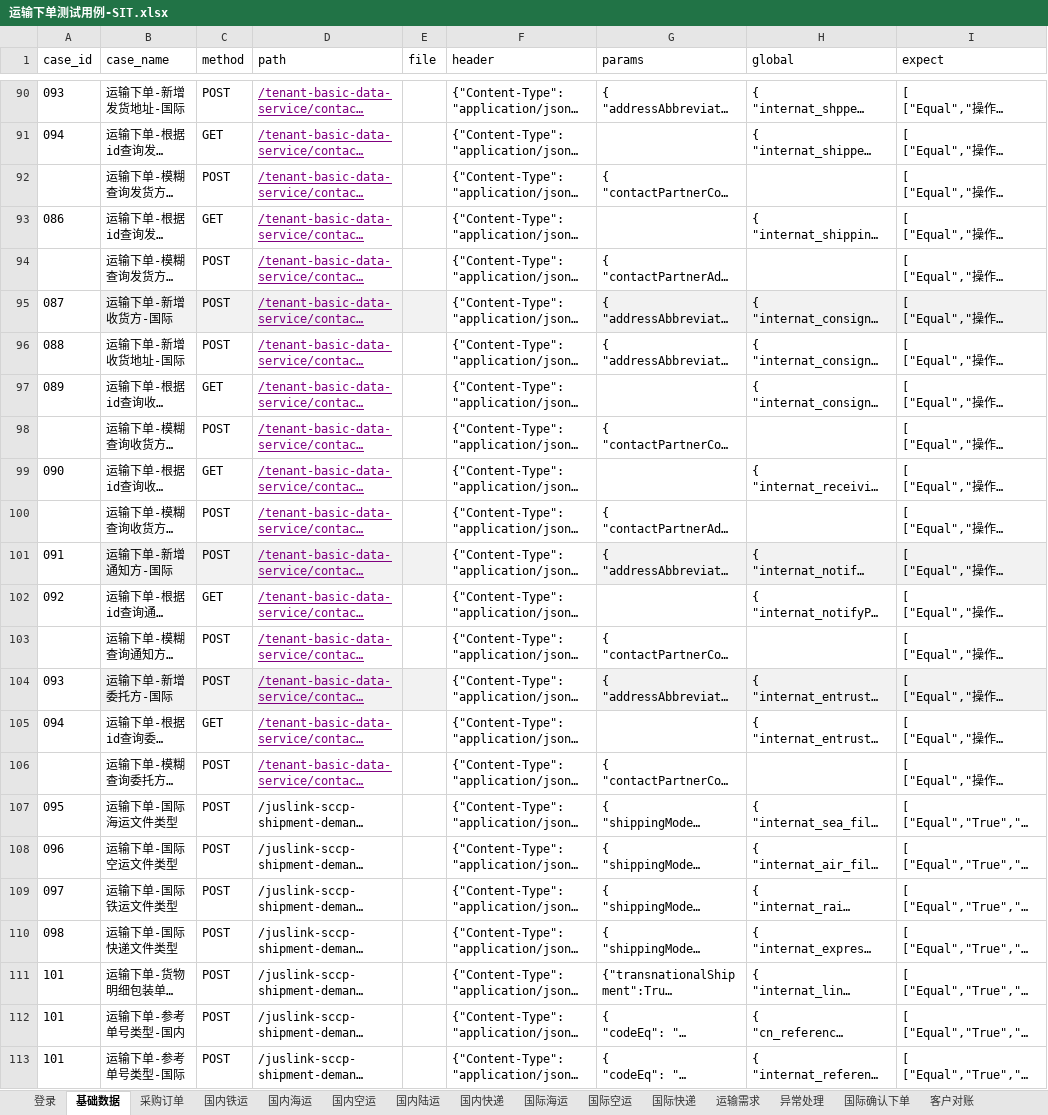
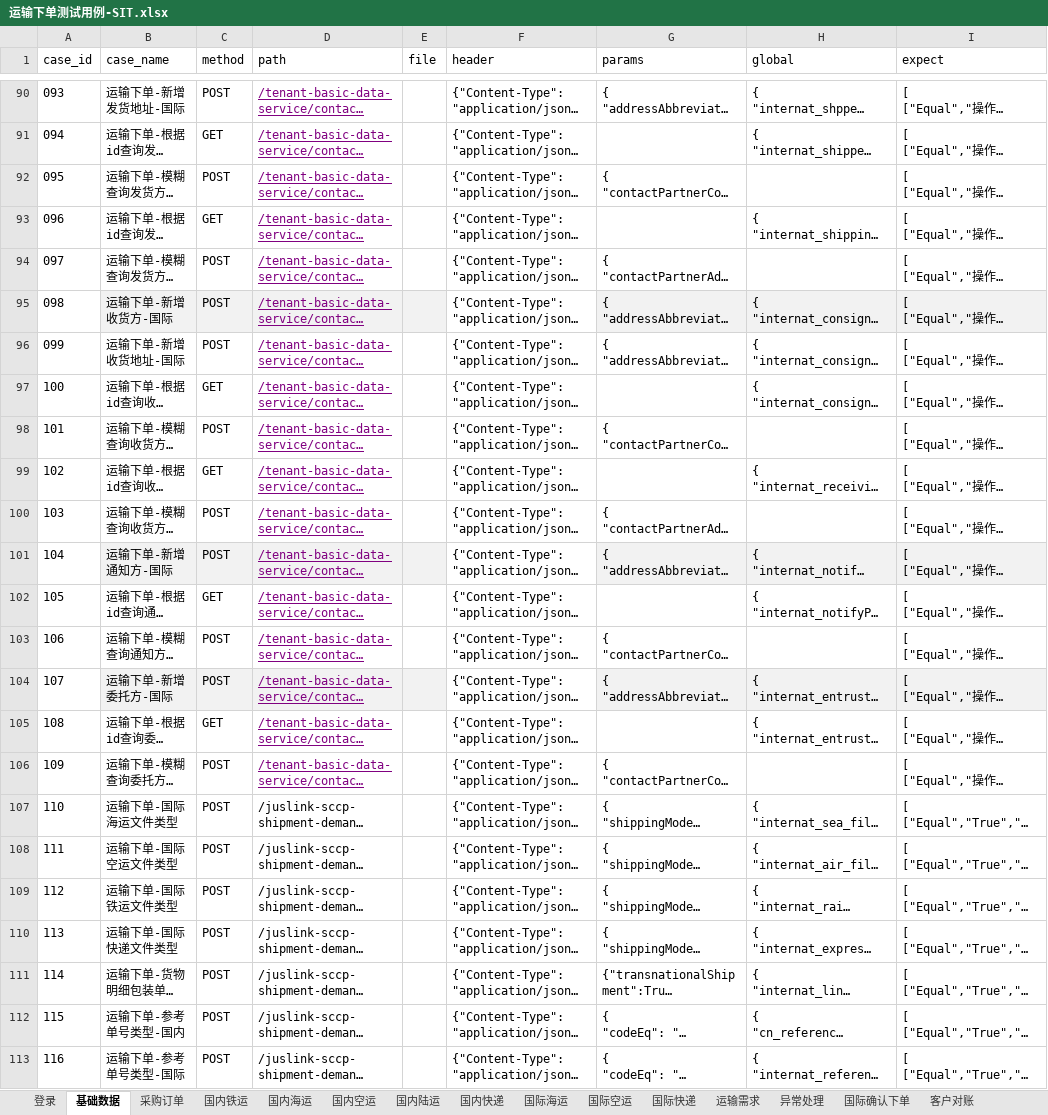
Before and after one commit to tan0833/dynamic_inventory_api, an Excel workbook: data/运输下单测试用例-SIT.xlsx, sheet 基础数据, drawn as a sheet; only a part is shown, gaps mark what is left out; long unchanged cells end in …; values as stored, in another font and other column widths than the file's, no borders; the diff names each change by its address in the sheet, - before the commit and + after, or states it on an @@ line.

```diff
--- a/data/运输下单测试用例-SIT.xlsx (sheet 基础数据)
+++ b/data/运输下单测试用例-SIT.xlsx (sheet 基础数据)
-A92 (case_id): (empty)
+A92 (case_id): 095
-A93 (case_id): 086
+A93 (case_id): 096
-A94 (case_id): (empty)
+A94 (case_id): 097
-A95 (case_id): 087
+A95 (case_id): 098
-A96 (case_id): 088
+A96 (case_id): 099
-A97 (case_id): 089
+A97 (case_id): 100
-A98 (case_id): (empty)
+A98 (case_id): 101
-A99 (case_id): 090
+A99 (case_id): 102
-A100 (case_id): (empty)
+A100 (case_id): 103
-A101 (case_id): 091
+A101 (case_id): 104
-A102 (case_id): 092
+A102 (case_id): 105
-A103 (case_id): (empty)
+A103 (case_id): 106
-A104 (case_id): 093
+A104 (case_id): 107
-A105 (case_id): 094
+A105 (case_id): 108
-A106 (case_id): (empty)
+A106 (case_id): 109
-A107 (case_id): 095
+A107 (case_id): 110
-A108 (case_id): 096
+A108 (case_id): 111
-A109 (case_id): 097
+A109 (case_id): 112
-A110 (case_id): 098
+A110 (case_id): 113
-A111 (case_id): 101
+A111 (case_id): 114
-A112 (case_id): 101
+A112 (case_id): 115
-A113 (case_id): 101
+A113 (case_id): 116
```
Also changed, not shown: sheet 国内海运, sheet 国内铁运, sheet 采购订单, sheet 国内快递, sheet 国际快递, sheet 国内空运, 3 more sheets, 12 other files.
